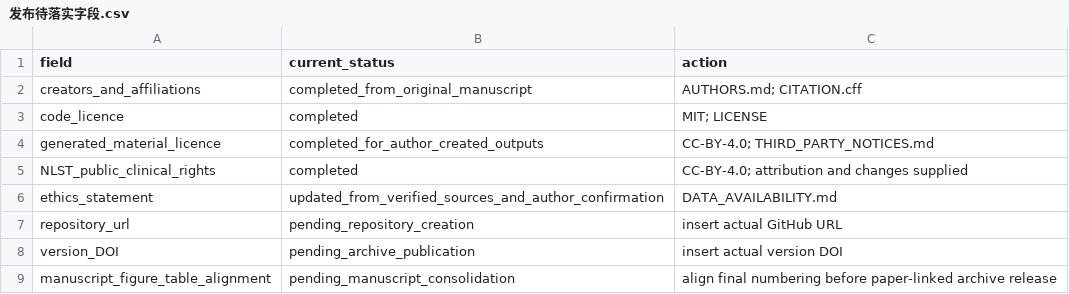
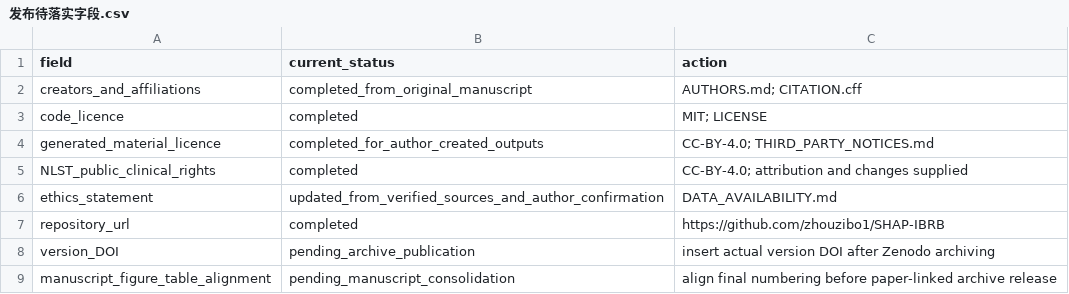
Before and after one commit to zhouzibo1/SHAP-IBRB, a CSV file: 发布待落实字段.csv, drawn as a sheet.

Commit message:
Fill in repository URL, correct publication status and reconcile the manifest
Repository URL (now known, was a placeholder):
- README.md, DATA_AVAILABILITY.md, 仓库与引用安排.md: replace the
  'will be inserted after creation' wording with the published URL, and keep
  only the Zenodo version DOI as outstanding.
- CITATION.cff: add the CFF repository-code field.
- release_metadata_draft.json: repository_url null -> the published URL;
  status updated; published false -> true.
- data_availability_inventory.csv: name the repository in the location column.
- 发布待落实字段.csv: repository_url row completed.

Stale status flags corrected:
- preparation_verification.json: author_metadata_and_rights_pending true ->
  false (authors, affiliations and licences are all in place), published
  false -> true, and 'repository URL' removed from remaining_publication_fields.

file_manifest.csv reconciled with the published set:
- byte sizes re-measured for every file (the documentation revisions had left
  the recorded sizes stale)
- 3 stale src/__pycache__/*.pyc rows removed (not tracked, excluded from the
  repository); .gitignore, .gitattributes and the manifest entry now listed
- the self-referential file_manifest.csv row is removed. A manifest cannot
  record its own size: the recorded value is part of the content, and the
  previous row was off by exactly the correction delta (103 bytes).
- the row for Data_Code_Availability_候选.md is removed, following its deletion
  from the repository
- 490 rows, matching every published file except the manifest itself;
  preparation_verification.json files_in_manifest set to 490
- README.md documents that the manifest covers every published file except
  itself

Encoding, BOM and CRLF conventions are unchanged from the previous revision.

```diff
--- a/发布待落实字段.csv
+++ b/发布待落实字段.csv
@@ -6,4 +6,4 @@ NLST_public_clinical_rights,completed,CC-BY-4.0; attribution and changes supplie
 ethics_statement,updated_from_verified_sources_and_author_confirmation,DATA_AVAILABILITY.md
-repository_url,pending_repository_creation,insert actual GitHub URL
-version_DOI,pending_archive_publication,insert actual version DOI
+repository_url,completed,https://github.com/zhouzibo1/SHAP-IBRB
+version_DOI,pending_archive_publication,insert actual version DOI after Zenodo archiving
 manuscript_figure_table_alignment,pending_manuscript_consolidation,align final numbering before paper-linked archive release
```
Also changed, not shown: data_availability_inventory.csv, file_manifest.csv, 6 other files.
